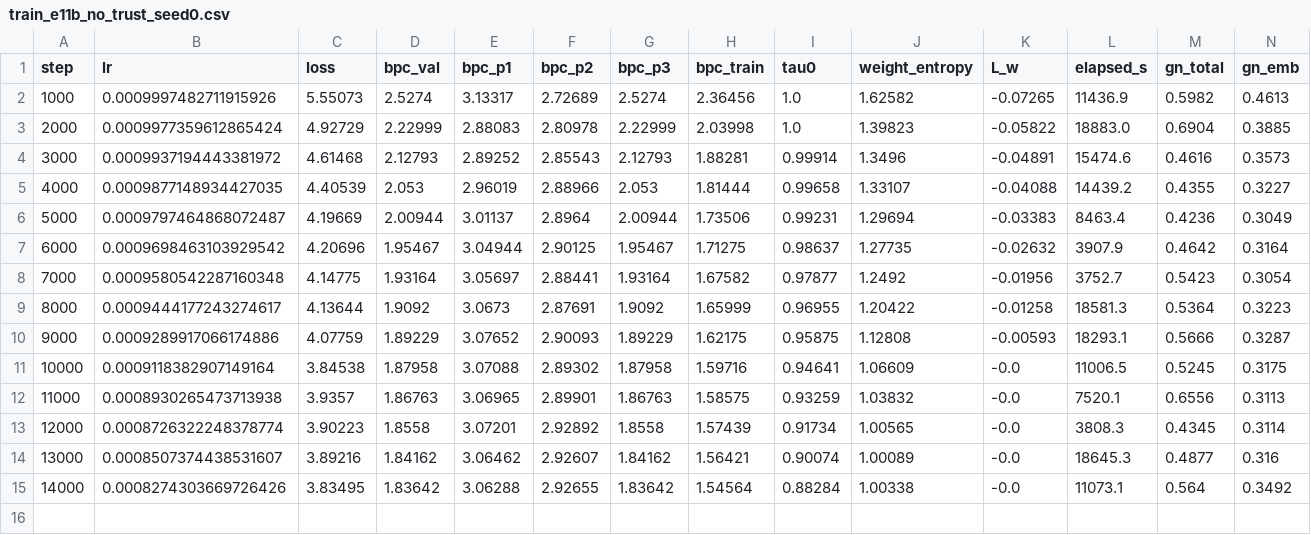
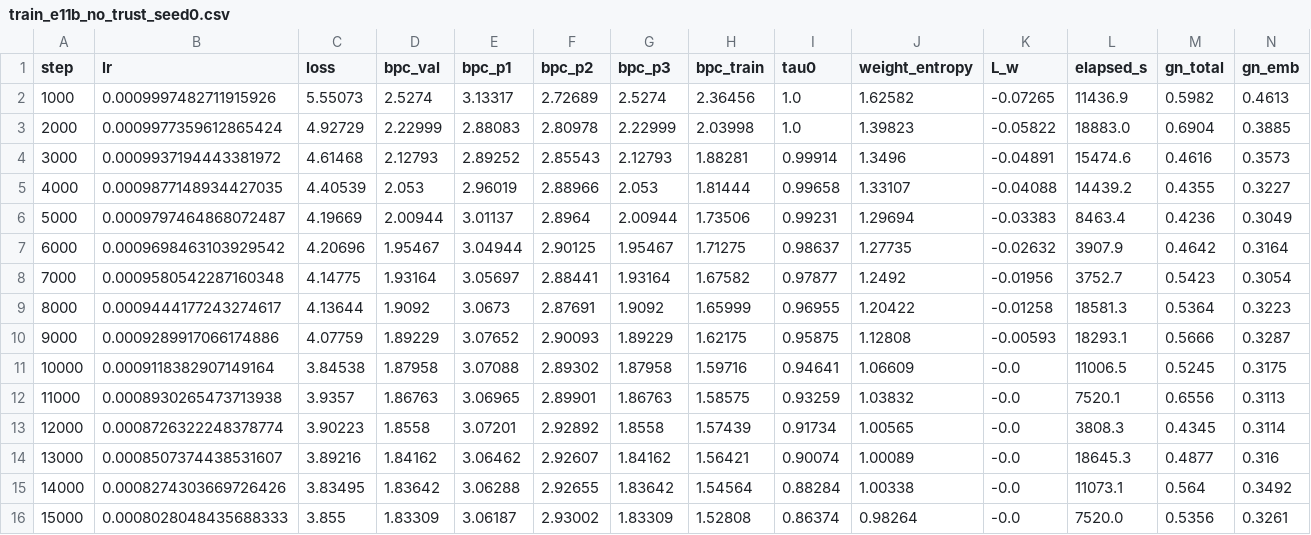
Before and after one commit to Tolu23456/IECNN, a CSV file: results/train_e11b_no_trust_seed0.csv, drawn as a sheet; only a part is shown; rows hold the shown columns only; the diff names each change by its address in the sheet, - before the commit and + after, or states it on an @@ line.

```diff
--- a/results/train_e11b_no_trust_seed0.csv
+++ b/results/train_e11b_no_trust_seed0.csv
+row 16: 15000 | 0.0008028048435688333 | 3.855 | 1.83309 | 3.06187 | 2.93002 | 1.83309 | 1.52808 | 0.86374 | 0.98264 | -0.0 | 7520.0 | 0.5356 | 0.3261
```
